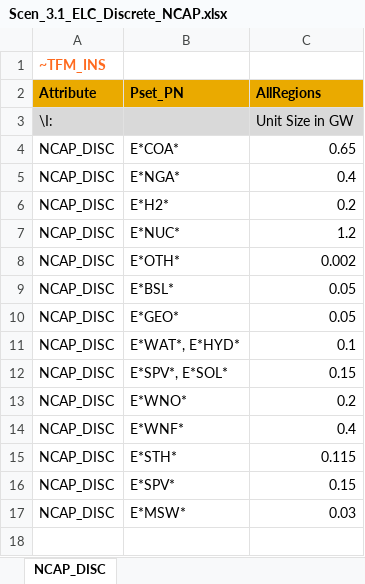
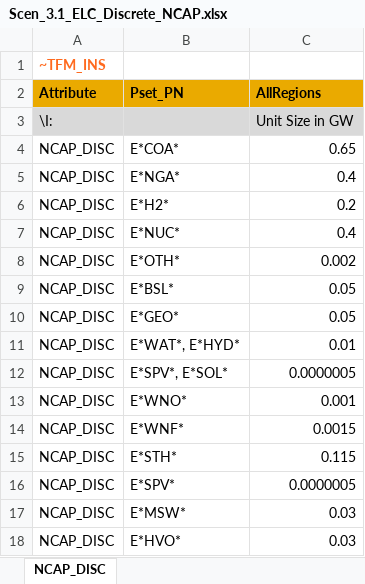
Before and after one commit to esma-ie/OTAI, an Excel workbook: SuppXLS/Scen_3.1_ELC_Discrete_NCAP.xlsx, sheet NCAP_DISC, drawn as a sheet; values as stored, in another font and other column widths than the file's, no borders; the diff names each change by its address in the sheet, - before the commit and + after, or states it on an @@ line.

Commit message:
Update Scen_3.1_ELC_Discrete_NCAP.xlsx

```diff
--- a/SuppXLS/Scen_3.1_ELC_Discrete_NCAP.xlsx (sheet NCAP_DISC)
+++ b/SuppXLS/Scen_3.1_ELC_Discrete_NCAP.xlsx (sheet NCAP_DISC)
-C7 (AllRegions): 1.2
+C7 (AllRegions): 0.4
-C11 (AllRegions): 0.1
+C11 (AllRegions): 0.01
-C12 (AllRegions): 0.15
+C12 (AllRegions): 0.0000005
-C13 (AllRegions): 0.2
+C13 (AllRegions): 0.001
-C14 (AllRegions): 0.4
+C14 (AllRegions): 0.0015
-C16 (AllRegions): 0.15
+C16 (AllRegions): 0.0000005
+row 18: NCAP_DISC | E*HVO* | 0.03
```
